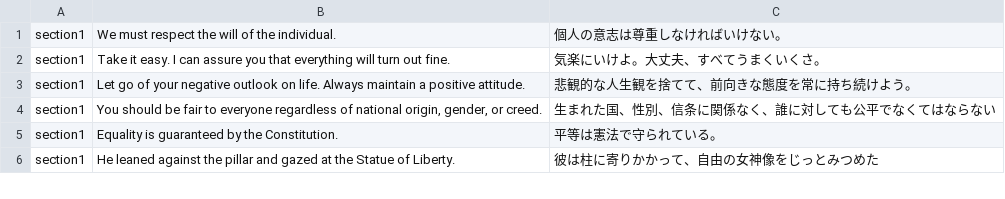
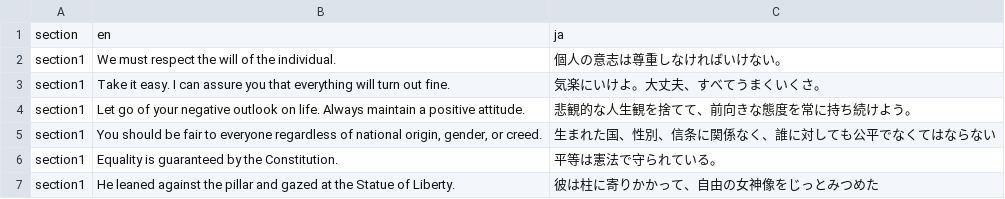
Before and after one commit to inu-saru/iroha, a CSV file: db/csv/duo.csv, drawn as a sheet; only a part is shown.

```diff
--- a/db/csv/duo.csv
+++ b/db/csv/duo.csv
@@ -1 +1,2 @@
+section,en,ja
 section1,We must respect the will of the individual.,個人の意志は尊重しなければいけない。
```
Also changed, not shown: db/csv/duo_light.csv, 1 other file.
